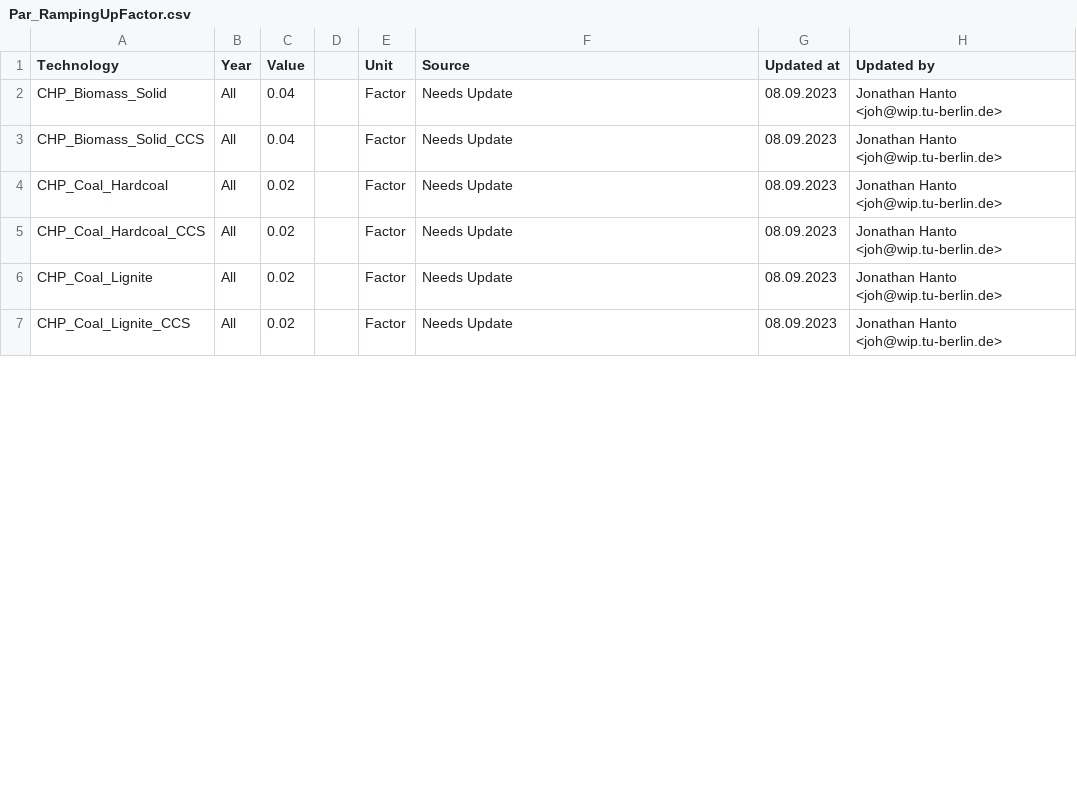
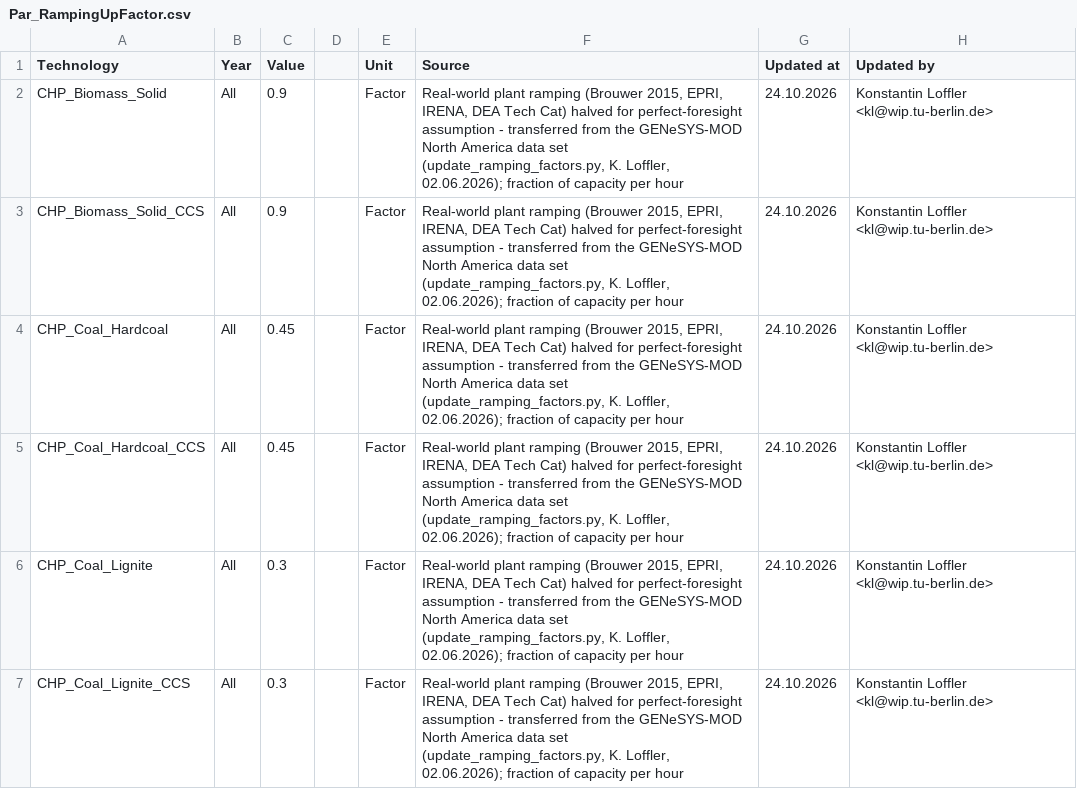
Before and after one commit to GENeSYS-MOD/GENeSYS_MOD.data, a CSV file: Data/Parameters/Par_RampingUpFactor/Par_RampingUpFactor.csv, drawn as a sheet; only a part is shown; the diff covers the shown part only.

```diff
--- a/Data/Parameters/Par_RampingUpFactor/Par_RampingUpFactor.csv
+++ b/Data/Parameters/Par_RampingUpFactor/Par_RampingUpFactor.csv
@@ -1,7 +1,7 @@
 Technology,Year,Value,,Unit,Source,Updated at,Updated by
-CHP_Biomass_Solid,All,0.04,,Factor,Needs Update,08.09.2023,Jonathan Hanto <joh@wip.tu-berlin.de>
-CHP_Biomass_Solid_CCS,All,0.04,,Factor,Needs Update,08.09.2023,Jonathan Hanto <joh@wip.tu-berlin.de>
-CHP_Coal_Hardcoal,All,0.02,,Factor,Needs Update,08.09.2023,Jonathan Hanto <joh@wip.tu-berlin.de>
-CHP_Coal_Hardcoal_CCS,All,0.02,,Factor,Needs Update,08.09.2023,Jonathan Hanto <joh@wip.tu-berlin.de>
-CHP_Coal_Lignite,All,0.02,,Factor,Needs Update,08.09.2023,Jonathan Hanto <joh@wip.tu-berlin.de>
-CHP_Coal_Lignite_CCS,All,0.02,,Factor,Needs Update,08.09.2023,Jonathan Hanto <joh@wip.tu-berlin.de>
+CHP_Biomass_Solid,All,0.9,,Factor,"Real-world plant ramping (Brouwer 2015, EPRI, IRENA, DEA Tech Cat) halved for perfect-foresight assumption - transferred from the GENeSYS-MOD North America data set (update_ramping_factors.py, K. Loffler, 02.06.2026); fraction of capacity per hour",24.10.2026,Konstantin Loffler <kl@wip.tu-berlin.de>
+CHP_Biomass_Solid_CCS,All,0.9,,Factor,"Real-world plant ramping (Brouwer 2015, EPRI, IRENA, DEA Tech Cat) halved for perfect-foresight assumption - transferred from the GENeSYS-MOD North America data set (update_ramping_factors.py, K. Loffler, 02.06.2026); fraction of capacity per hour",24.10.2026,Konstantin Loffler <kl@wip.tu-berlin.de>
+CHP_Coal_Hardcoal,All,0.45,,Factor,"Real-world plant ramping (Brouwer 2015, EPRI, IRENA, DEA Tech Cat) halved for perfect-foresight assumption - transferred from the GENeSYS-MOD North America data set (update_ramping_factors.py, K. Loffler, 02.06.2026); fraction of capacity per hour",24.10.2026,Konstantin Loffler <kl@wip.tu-berlin.de>
+CHP_Coal_Hardcoal_CCS,All,0.45,,Factor,"Real-world plant ramping (Brouwer 2015, EPRI, IRENA, DEA Tech Cat) halved for perfect-foresight assumption - transferred from the GENeSYS-MOD North America data set (update_ramping_factors.py, K. Loffler, 02.06.2026); fraction of capacity per hour",24.10.2026,Konstantin Loffler <kl@wip.tu-berlin.de>
+CHP_Coal_Lignite,All,0.3,,Factor,"Real-world plant ramping (Brouwer 2015, EPRI, IRENA, DEA Tech Cat) halved for perfect-foresight assumption - transferred from the GENeSYS-MOD North America data set (update_ramping_factors.py, K. Loffler, 02.06.2026); fraction of capacity per hour",24.10.2026,Konstantin Loffler <kl@wip.tu-berlin.de>
+CHP_Coal_Lignite_CCS,All,0.3,,Factor,"Real-world plant ramping (Brouwer 2015, EPRI, IRENA, DEA Tech Cat) halved for perfect-foresight assumption - transferred from the GENeSYS-MOD North America data set (update_ramping_factors.py, K. Loffler, 02.06.2026); fraction of capacity per hour",24.10.2026,Konstantin Loffler <kl@wip.tu-berlin.de>
```
Also changed, not shown: 76 edited cells elsewhere in this file.
